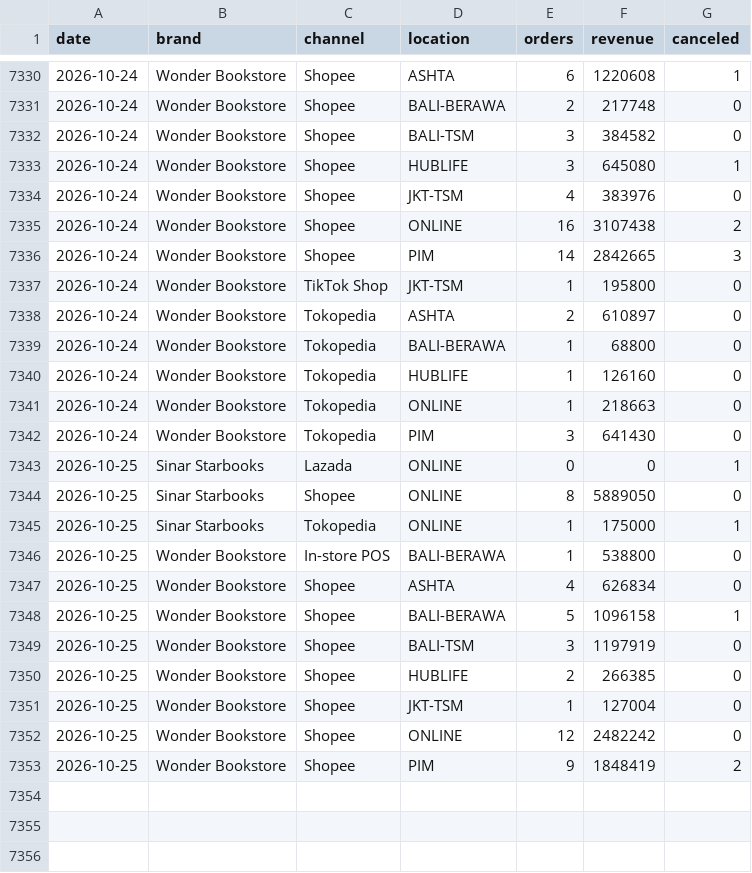
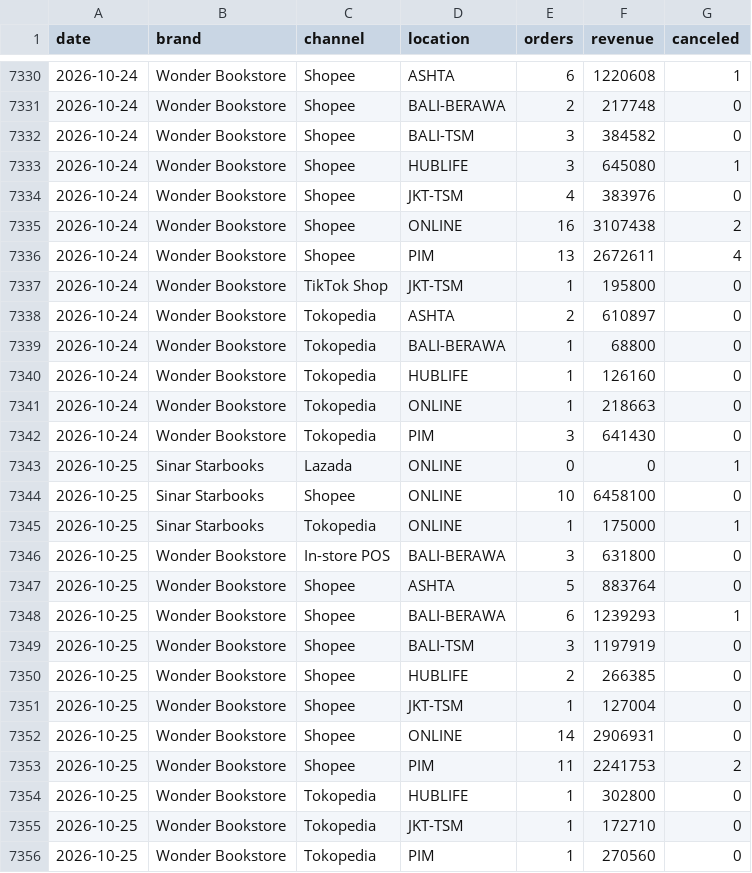
Before and after one commit to stevetsurface/sinar-starbooks-sales, a CSV file: data/sales_daily_detail.csv, drawn as a sheet; only a part is shown, gaps mark what is left out.

```diff
--- a/data/sales_daily_detail.csv
+++ b/data/sales_daily_detail.csv
@@ -7335,3 +7335,3 @@ date,brand,channel,location,orders,revenue,canceled
 2026-10-24,Wonder Bookstore,Shopee,ONLINE,16,3107438,2
-2026-10-24,Wonder Bookstore,Shopee,PIM,14,2842665,3
+2026-10-24,Wonder Bookstore,Shopee,PIM,13,2672611,4
 2026-10-24,Wonder Bookstore,TikTok Shop,JKT-TSM,1,195800,0
@@ -7343,7 +7343,7 @@ date,brand,channel,location,orders,revenue,canceled
 2026-10-25,Sinar Starbooks,Lazada,ONLINE,0,0,1
-2026-10-25,Sinar Starbooks,Shopee,ONLINE,8,5889050,0
+2026-10-25,Sinar Starbooks,Shopee,ONLINE,10,6458100,0
 2026-10-25,Sinar Starbooks,Tokopedia,ONLINE,1,175000,1
-2026-10-25,Wonder Bookstore,In-store POS,BALI-BERAWA,1,538800,0
-2026-10-25,Wonder Bookstore,Shopee,ASHTA,4,626834,0
-2026-10-25,Wonder Bookstore,Shopee,BALI-BERAWA,5,1096158,1
+2026-10-25,Wonder Bookstore,In-store POS,BALI-BERAWA,3,631800,0
+2026-10-25,Wonder Bookstore,Shopee,ASHTA,5,883764,0
+2026-10-25,Wonder Bookstore,Shopee,BALI-BERAWA,6,1239293,1
 2026-10-25,Wonder Bookstore,Shopee,BALI-TSM,3,1197919,0
@@ -7351,3 +7351,6 @@ date,brand,channel,location,orders,revenue,canceled
 2026-10-25,Wonder Bookstore,Shopee,JKT-TSM,1,127004,0
-2026-10-25,Wonder Bookstore,Shopee,ONLINE,12,2482242,0
-2026-10-25,Wonder Bookstore,Shopee,PIM,9,1848419,2
+2026-10-25,Wonder Bookstore,Shopee,ONLINE,14,2906931,0
+2026-10-25,Wonder Bookstore,Shopee,PIM,11,2241753,2
+2026-10-25,Wonder Bookstore,Tokopedia,HUBLIFE,1,302800,0
+2026-10-25,Wonder Bookstore,Tokopedia,JKT-TSM,1,172710,0
+2026-10-25,Wonder Bookstore,Tokopedia,PIM,1,270560,0
```
Also changed, not shown: data/alerts.csv, data/basket_daily.csv, 16 other files.
